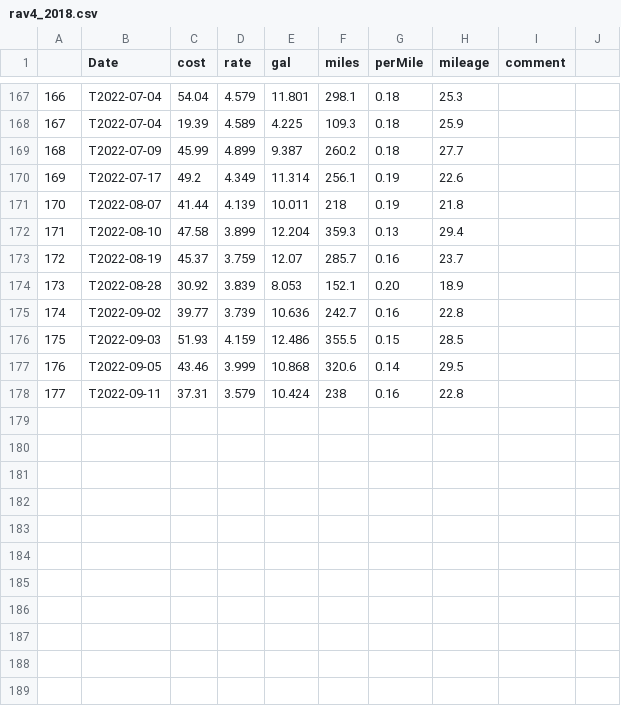
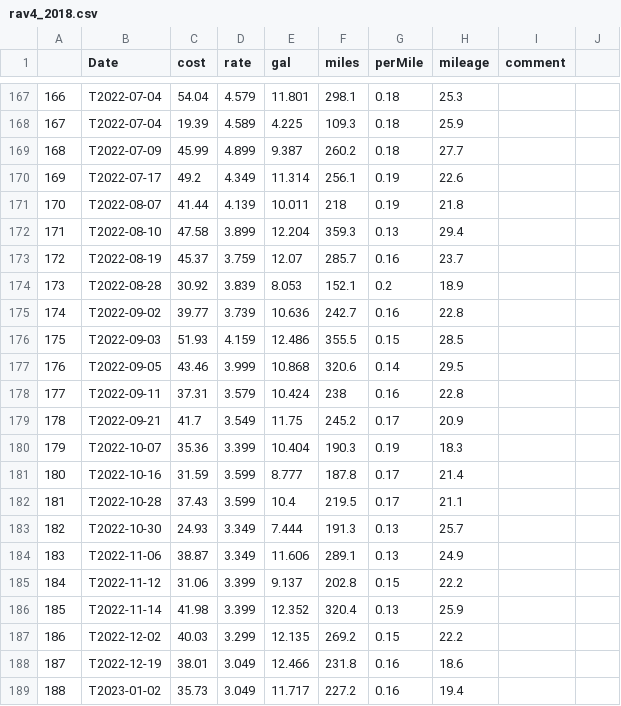
Before and after one commit to nhoteling/gasreceipts, a CSV file: data/rav4_2018.csv, drawn as a sheet; only a part is shown, gaps mark what is left out.

```diff
--- a/data/rav4_2018.csv
+++ b/data/rav4_2018.csv
@@ -173,3 +173,3 @@
 172,T2022-08-19,45.37,3.759,12.07,285.7,0.16,23.7,,
-173,T2022-08-28,30.92,3.839,8.053,152.1,0.20,18.9,,
+173,T2022-08-28,30.92,3.839,8.053,152.1,0.2,18.9,,
 174,T2022-09-02,39.77,3.739,10.636,242.7,0.16,22.8,,
@@ -178 +178,12 @@
 177,T2022-09-11,37.31,3.579,10.424,238,0.16,22.8,,
+178,T2022-09-21,41.7,3.549,11.75,245.2,0.17,20.9,,
+179,T2022-10-07,35.36,3.399,10.404,190.3,0.19,18.3,,
+180,T2022-10-16,31.59,3.599,8.777,187.8,0.17,21.4,,
+181,T2022-10-28,37.43,3.599,10.4,219.5,0.17,21.1,,
+182,T2022-10-30,24.93,3.349,7.444,191.3,0.13,25.7,,
+183,T2022-11-06,38.87,3.349,11.606,289.1,0.13,24.9,,
+184,T2022-11-12,31.06,3.399,9.137,202.8,0.15,22.2,,
+185,T2022-11-14,41.98,3.399,12.352,320.4,0.13,25.9,,
+186,T2022-12-02,40.03,3.299,12.135,269.2,0.15,22.2,,
+187,T2022-12-19,38.01,3.049,12.466,231.8,0.16,18.6,,
+188,T2023-01-02,35.73,3.049,11.717,227.2,0.16,19.4,,
```
Also changed, not shown: data/corolla_2009.csv, 6 other files.
